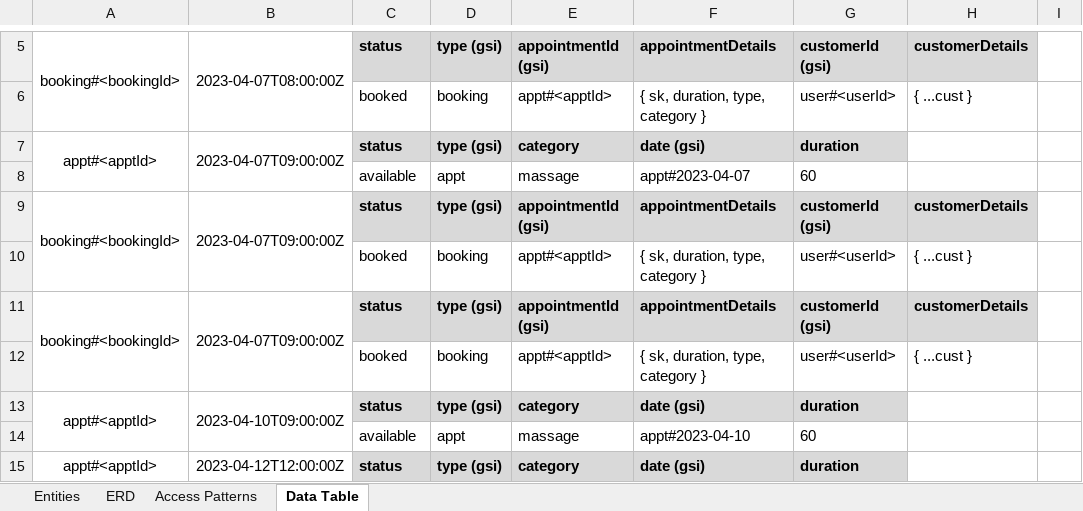
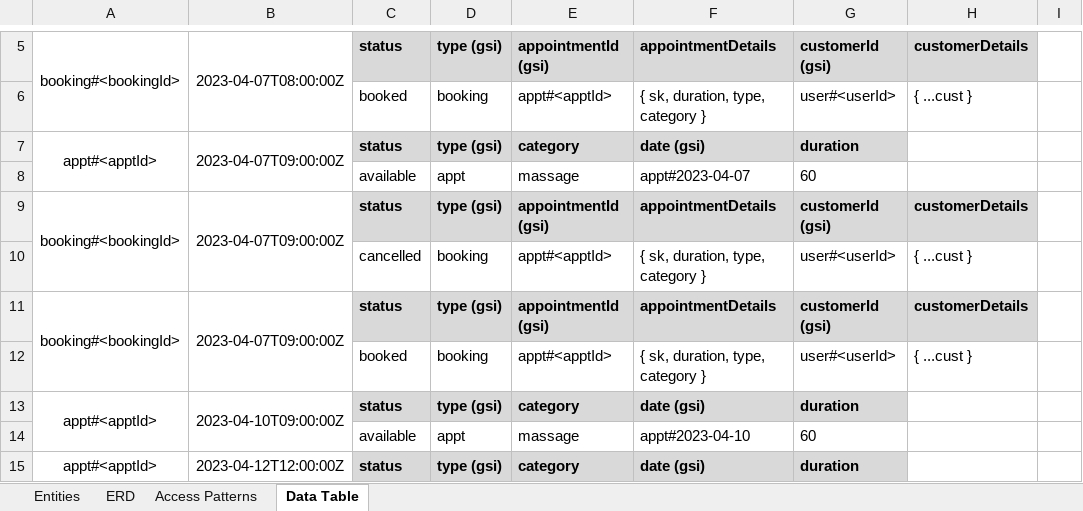
Before and after one commit to eric-bach/schedular, an Excel workbook: Appointment Table.xlsx, sheet Data Table, drawn as a sheet; only a part is shown, gaps mark what is left out; values as stored, in another font and other column widths than the file's, no borders; the diff names each change by its address in the sheet, - before the commit and + after, or states it on an @@ line.

Commit message:
WIP cancel sub

```diff
--- a/Appointment Table.xlsx (sheet Data Table)
+++ b/Appointment Table.xlsx (sheet Data Table)
-C10: booked
+C10: cancelled
```
Also changed, not shown: 5 other files.
